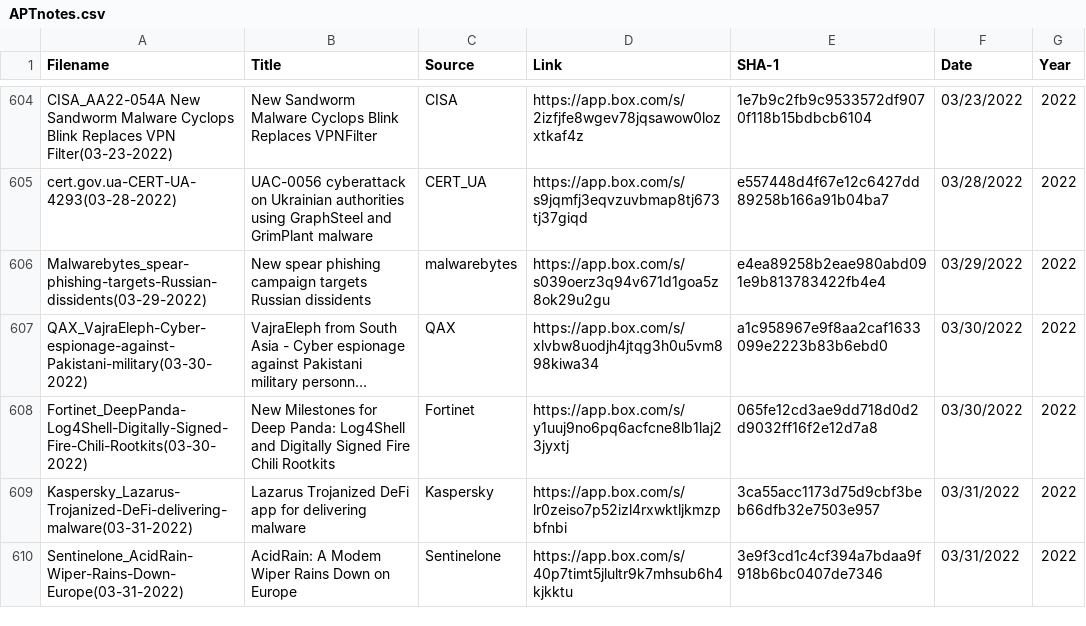
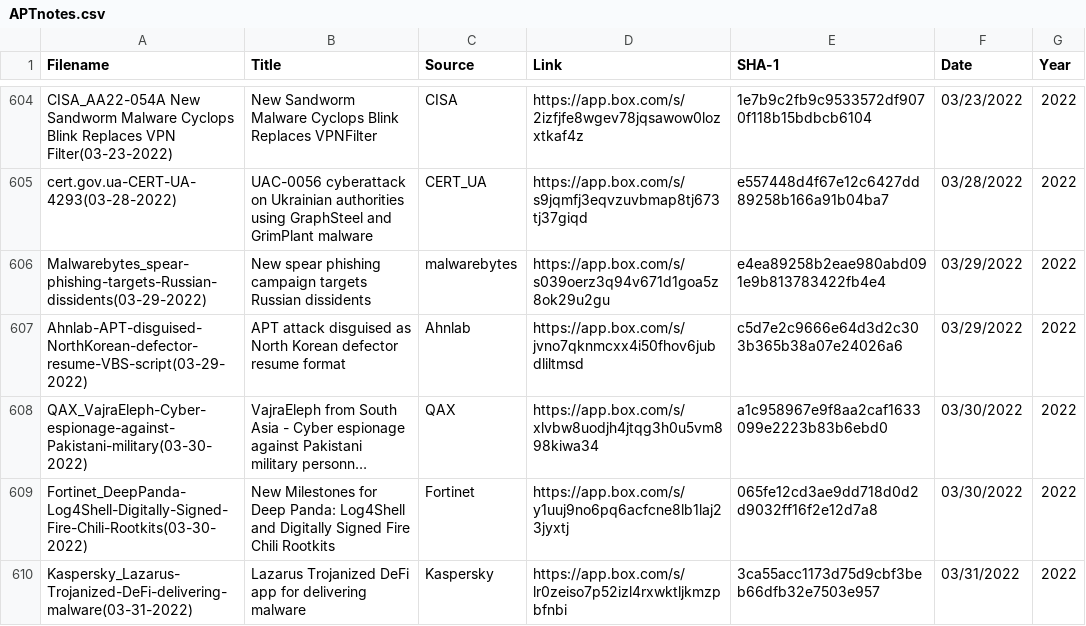
Before and after one commit to aptnotes/data, a CSV file: APTnotes.csv, drawn as a sheet; only a part is shown, gaps mark what is left out; the shorter side is filled out with more unchanged rows; long unchanged cells end in …; the diff names each change by its address in the sheet, - before the commit and + after, or states it on an @@ line.

Commit message:
Add Ahnlab report
Fix #335

```diff
--- a/APTnotes.csv
+++ b/APTnotes.csv
+row 607: Ahnlab-APT-disguised-NorthKorean-defector-resume-VBS-script(03-29-2022) | APT attack disguised as North Korean defector resume format | Ahnlab | https://app.box.com/s/jvno7qknmcxx4i50fhov6jubdliltmsd | c5d7e2c9666e64d3d2c303b365b38a07e24026a6 | 03/29/2022 | 2022
```
Also changed, not shown: 1 other file.
